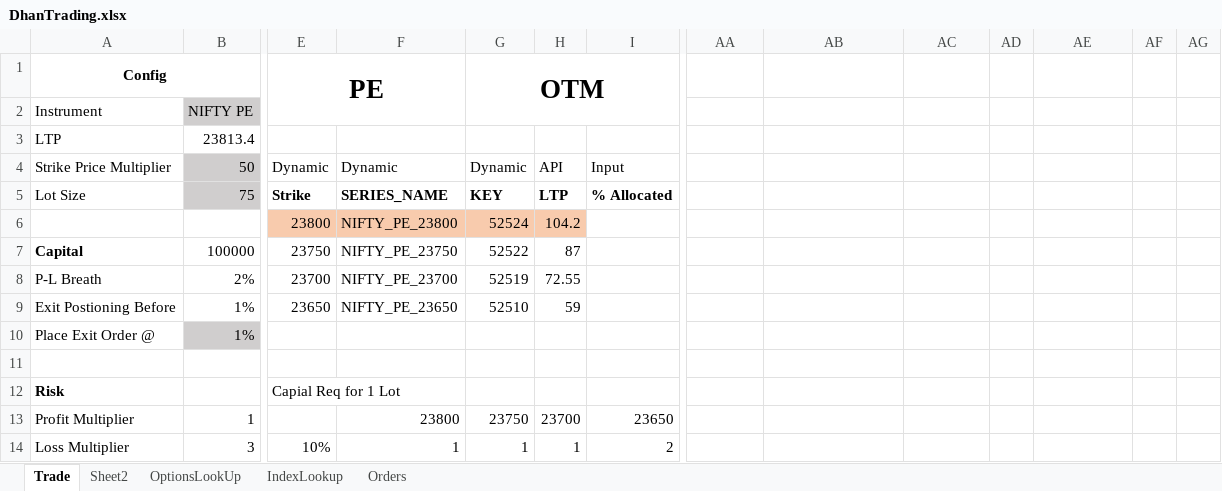
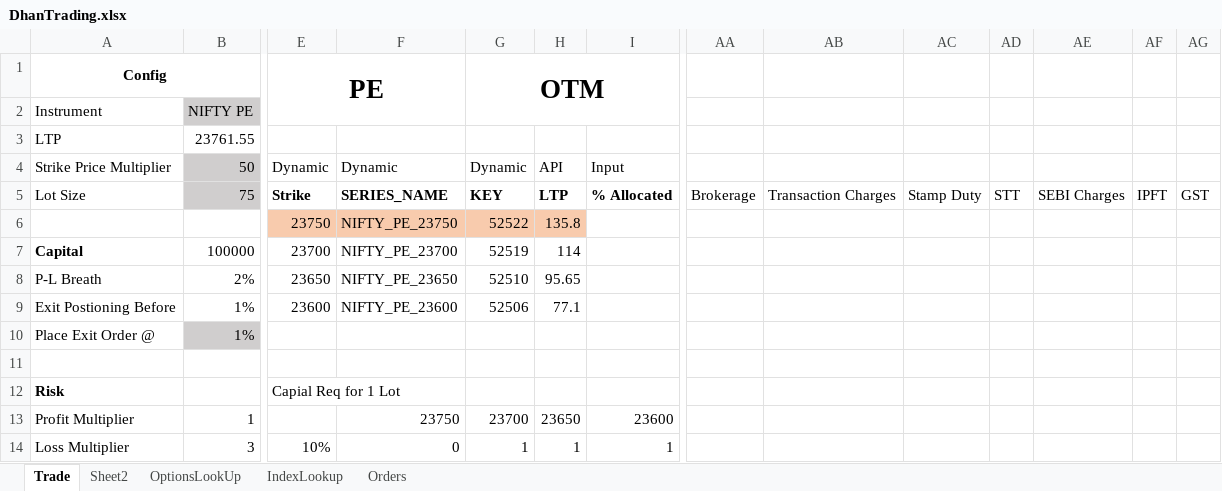
Before and after one commit to santhoshmurali/SucessfulAlgoTrading, an Excel workbook: dhan_excel/DhanTrading.xlsx, sheet Trade, drawn as a sheet; only a part is shown, gaps mark what is left out; values as stored, in another font and other column widths than the file's, no borders; removed rows and columns are numbered as before the commit, all else as after; rows hold the shown columns only; the diff covers the shown part only; the diff names each change by its address in the sheet, - before the commit and + after, or states it on an @@ line.

```diff
--- a/dhan_excel/DhanTrading.xlsx (sheet Trade)
+++ b/dhan_excel/DhanTrading.xlsx (sheet Trade)
-B3: 23813.4
+B3: 23761.55
-AA5: (empty)
+AA5: Brokerage
-AB5: (empty)
+AB5: Transaction Charges
-AC5: (empty)
+AC5: Stamp Duty
-AD5: (empty)
+AD5: STT
-AE5: (empty)
+AE5: SEBI Charges
-AF5: (empty)
+AF5: IPFT
-AG5: (empty)
+AG5: GST
-row 6:  |  | 23800 | NIFTY_PE_23800 | 52524 | 104.2
+row 6:  |  | 23750 | NIFTY_PE_23750 | 52522 | 135.8
-E7: 23750
+E7: 23700
-F7: NIFTY_PE_23750
+F7: NIFTY_PE_23700
-G7: 52522
+G7: 52519
-H7: 87
+H7: 114
-E8: 23700
+E8: 23650
-F8: NIFTY_PE_23700
+F8: NIFTY_PE_23650
-G8: 52519
+G8: 52510
-H8: 72.55
+H8: 95.65
-E9: 23650
+E9: 23600
-F9: NIFTY_PE_23650
+F9: NIFTY_PE_23600
-G9: 52510
+G9: 52506
-H9: 59
+H9: 77.1
-F13: 23800
+F13: 23750
-G13: 23750
+G13: 23700
-H13: 23700
+H13: 23650
-I13: 23650
+I13: 23600
-F14: 1
+F14: 0
-I14: 2
+I14: 1
```
Also changed, not shown: 2 added rows, 2 removed rows and 36 edited cells elsewhere in this sheet, sheet Orders, formulas that keep their value, hidden cells, dhan_excel/TradeHistory.xlsx, 5 other files.
